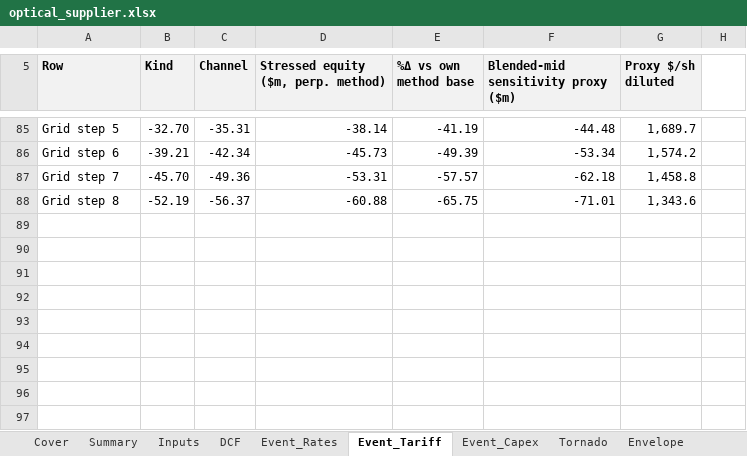
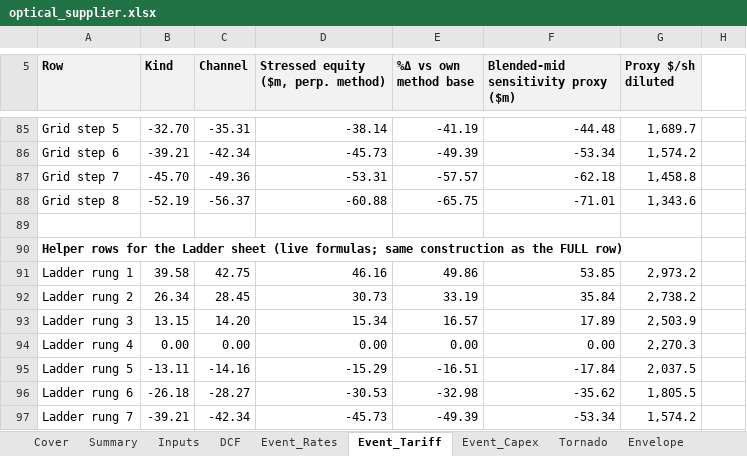
Before and after one commit to Terry-Melwei/same-event-stress-test, an Excel workbook: examples/workbooks/optical_supplier.xlsx, sheet Event_Tariff, drawn as a sheet; only a part is shown, gaps mark what is left out; values as stored, in another font and other column widths than the file's, no borders; the diff names each change by its address in the sheet, - before the commit and + after, or states it on an @@ line.

Commit message:
Ladder sheet: FULL at seven shock sizes, asymmetry tied to the mirror, reverse-stress interpolation
Adds a Ladder sheet that re-runs every event's FULL at yellow multiples of the configured shock (-1.5x to +1.5x) through helper rows on each event sheet. Asymmetry per rung is formula-linked; the +/-1x rung is checked equal to the event-sheet mirror (row 63) and the Summary. A reverse-stress block interpolates the shock that cuts equity by yellow % targets; scripts/reverse_stress.py solves the same question exactly. Checker independently rebuilds every rung and adds three regressions. Regenerated all four example workbooks. Draft, not investment advice. Nothing is pushed.

```diff
--- a/examples/workbooks/optical_supplier.xlsx (sheet Event_Tariff)
+++ b/examples/workbooks/optical_supplier.xlsx (sheet Event_Tariff)
+row 89: (empty)
+row 90: Helper rows for the Ladder sheet (live formulas; same construction as the FULL row)
+row 91: Ladder rung 1 | 39.58 | 42.75 | 46.16 | 49.86 | 53.85 | 2,973.2
+row 92: Ladder rung 2 | 26.34 | 28.45 | 30.73 | 33.19 | 35.84 | 2,738.2
+row 93: Ladder rung 3 | 13.15 | 14.20 | 15.34 | 16.57 | 17.89 | 2,503.9
+row 94: Ladder rung 4 | 0.00 | 0.00 | 0.00 | 0.00 | 0.00 | 2,270.3
+row 95: Ladder rung 5 | -13.11 | -14.16 | -15.29 | -16.51 | -17.84 | 2,037.5
+row 96: Ladder rung 6 | -26.18 | -28.27 | -30.53 | -32.98 | -35.62 | 1,805.5
+row 97: Ladder rung 7 | -39.21 | -42.34 | -45.73 | -49.39 | -53.34 | 1,574.2
```
Also changed, not shown: sheet Event_Capex, sheet Event_Rates, sheet How_Measured, sheet Cover, other sheet tabs, charts or pictures, examples/workbooks/apparel_retailer.xlsx, examples/workbooks/gold_miner.xlsx, 7 other files.
